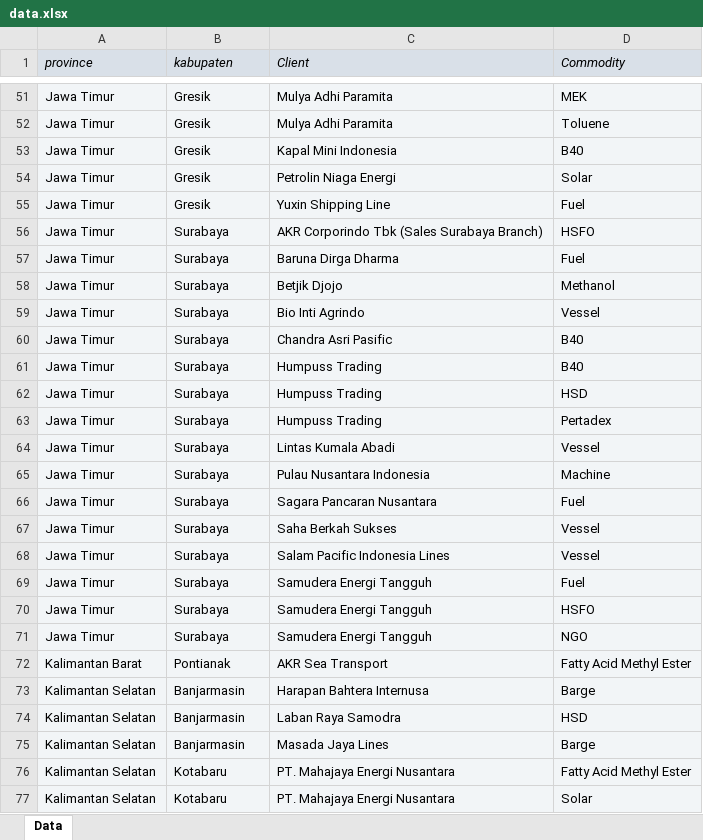
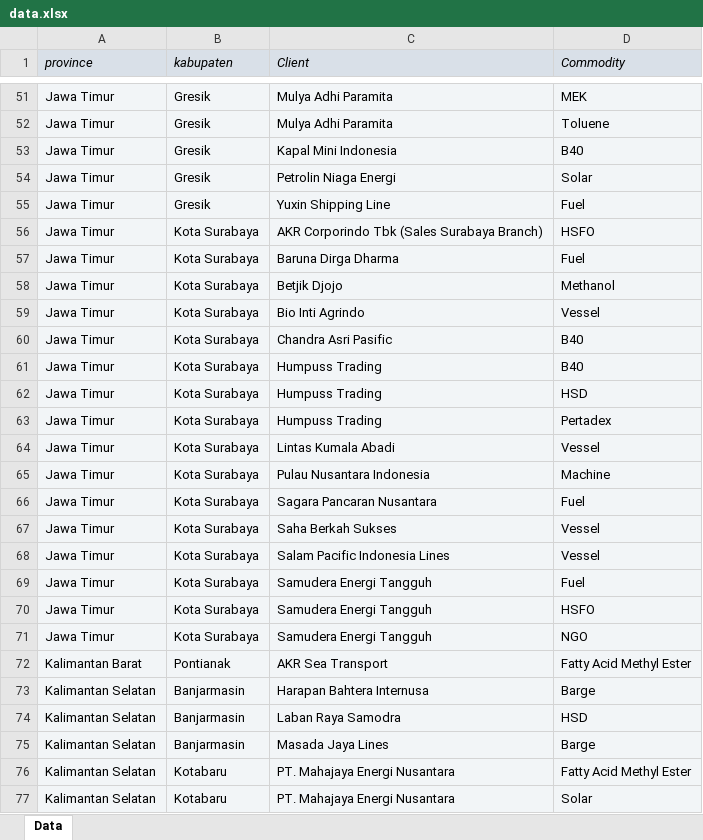
Before and after one commit to mirfanramadhan227-prog/SpecialThanks, an Excel workbook: data.xlsx, sheet Data, drawn as a sheet; only a part is shown, gaps mark what is left out; values as stored, in another font and other column widths than the file's, no borders; the diff names each change by its address in the sheet, - before the commit and + after, or states it on an @@ line.

```diff
--- a/data.xlsx (sheet Data)
+++ b/data.xlsx (sheet Data)
-B56:B71 (kabupaten): Surabaya
+B56:B71 (kabupaten): Kota Surabaya
```
Also changed, not shown: 4 other files.
